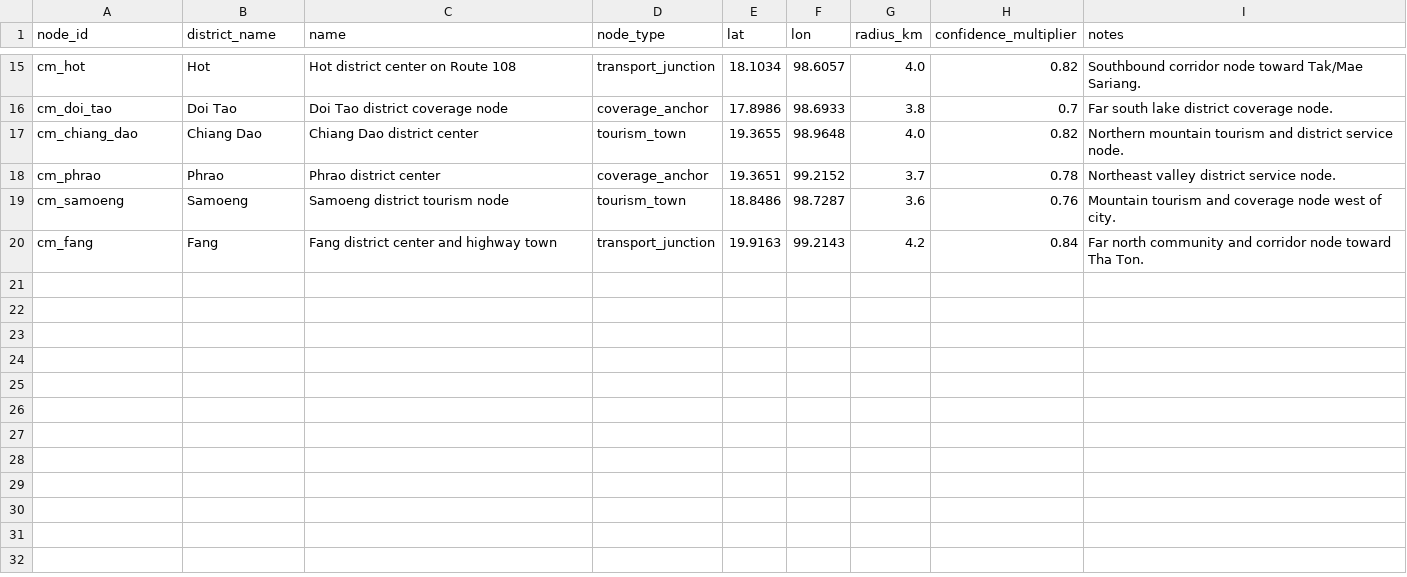
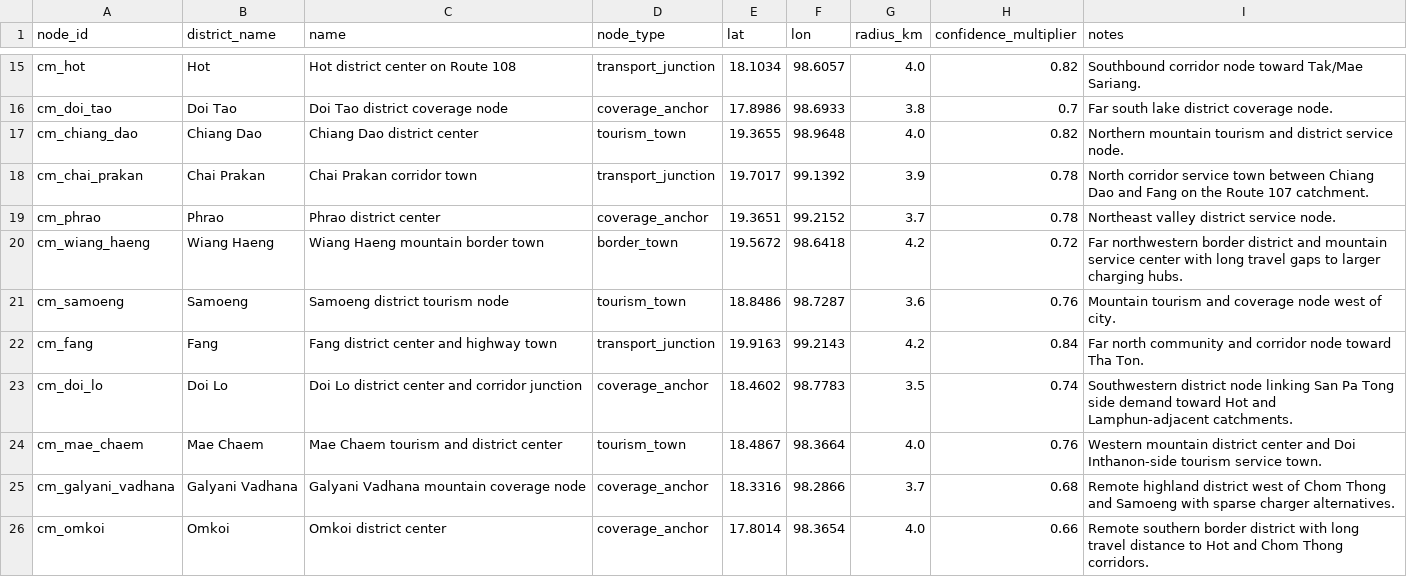
Before and after one commit to pongwaraj/TH-EVI, a CSV file: data/district_nodes_chiang_mai.csv, drawn as a sheet; only a part is shown, gaps mark what is left out; the diff names each change by its address in the sheet, - before the commit and + after, or states it on an @@ line.

```diff
--- a/data/district_nodes_chiang_mai.csv
+++ b/data/district_nodes_chiang_mai.csv
+row 18: cm_chai_prakan | Chai Prakan | Chai Prakan corridor town | transport_junction | 19.7017 | 99.1392 | 3.9 | 0.78 | North corridor service town between Chiang Dao and Fang on the Route 107 catchment.
+row 20: cm_wiang_haeng | Wiang Haeng | Wiang Haeng mountain border town | border_town | 19.5672 | 98.6418 | 4.2 | 0.72 | Far northwestern border district and mountain service center with long travel gaps to larger charging hubs.
+row 23: cm_doi_lo | Doi Lo | Doi Lo district center and corridor junction | coverage_anchor | 18.4602 | 98.7783 | 3.5 | 0.74 | Southwestern district node linking San Pa Tong side demand toward Hot and Lamphun-adjacent catchments.
+row 24: cm_mae_chaem | Mae Chaem | Mae Chaem tourism and district center | tourism_town | 18.4867 | 98.3664 | 4.0 | 0.76 | Western mountain district center and Doi Inthanon-side tourism service town.
+row 25: cm_galyani_vadhana | Galyani Vadhana | Galyani Vadhana mountain coverage node | coverage_anchor | 18.3316 | 98.2866 | 3.7 | 0.68 | Remote highland district west of Chom Thong and Samoeng with sparse charger alternatives.
+row 26: cm_omkoi | Omkoi | Omkoi district center | coverage_anchor | 17.8014 | 98.3654 | 4.0 | 0.66 | Remote southern border district with long travel distance to Hot and Chom Thong corridors.
```
Also changed, not shown: data/hot_zones_chiang_mai.csv, 5 other files.
